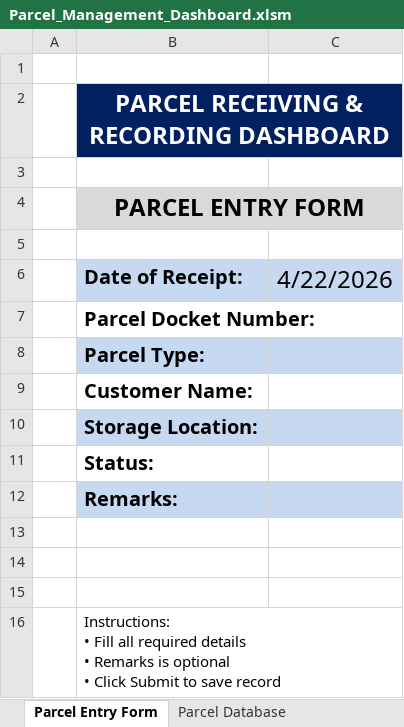
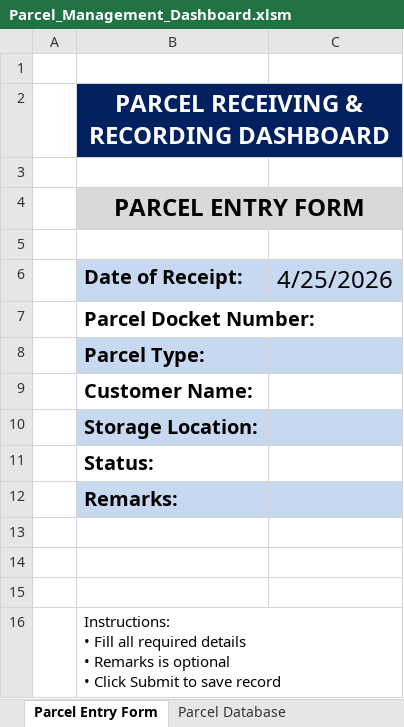
Before and after one commit to nitish-en/dak-management, an Excel workbook: Parcel_Management_Dashboard.xlsm, sheet Parcel Entry Form, drawn as a sheet; values as stored, in another font and other column widths than the file's, no borders; charts and pictures not drawn; the diff names each change by its address in the sheet, - before the commit and + after, or states it on an @@ line.

```diff
--- a/Parcel_Management_Dashboard.xlsm (sheet Parcel Entry Form)
+++ b/Parcel_Management_Dashboard.xlsm (sheet Parcel Entry Form)
-C6: 4/22/2026
+C6: 4/25/2026
```
Also changed, not shown: sheet Search Parcel, sheet Parcel Database, charts or pictures, 2 other files.
